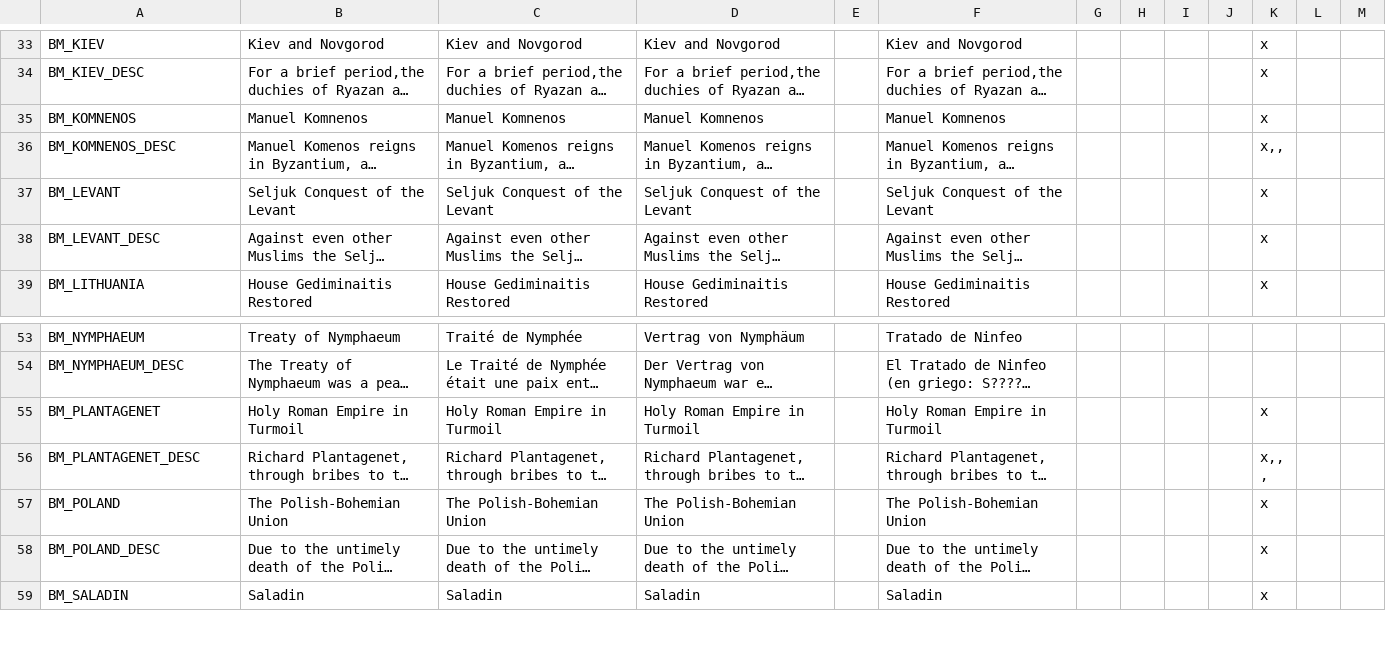
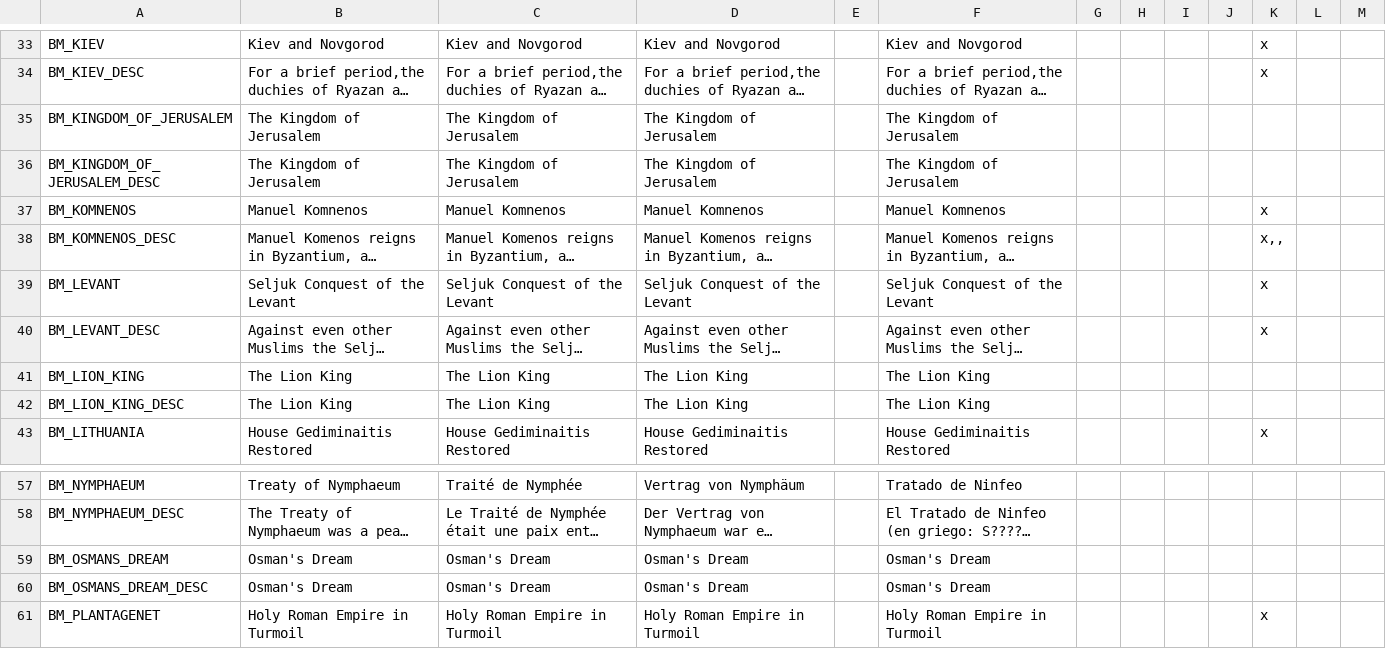
Before and after one commit to localiser/CK2Plus-Core, a CSV file: CK2Plus/localisation/0_bookmarks.csv, drawn as a sheet; only a part is shown, gaps mark what is left out; the shorter side is filled out with more unchanged rows; long unchanged cells end in …; the diff names each change by its address in the sheet, - before the commit and + after, or states it on an @@ line.

Commit message:
2.05.3:zeress:19 Bookmark Localization fix

```diff
--- a/CK2Plus/localisation/0_bookmarks.csv
+++ b/CK2Plus/localisation/0_bookmarks.csv
+row 35: BM_KINGDOM_OF_JERUSALEM | The Kingdom of Jerusalem | The Kingdom of Jerusalem | The Kingdom of Jerusalem |  | The Kingdom of Jerusalem
+row 36: BM_KINGDOM_OF_JERUSALEM_DESC | The Kingdom of Jerusalem | The Kingdom of Jerusalem | The Kingdom of Jerusalem |  | The Kingdom of Jerusalem
+row 41: BM_LION_KING | The Lion King | The Lion King | The Lion King |  | The Lion King
+row 42: BM_LION_KING_DESC | The Lion King | The Lion King | The Lion King |  | The Lion King
+row 59: BM_OSMANS_DREAM | Osman's Dream | Osman's Dream | Osman's Dream |  | Osman's Dream
+row 60: BM_OSMANS_DREAM_DESC | Osman's Dream | Osman's Dream | Osman's Dream |  | Osman's Dream
```
Also changed, not shown: 2 other files.
